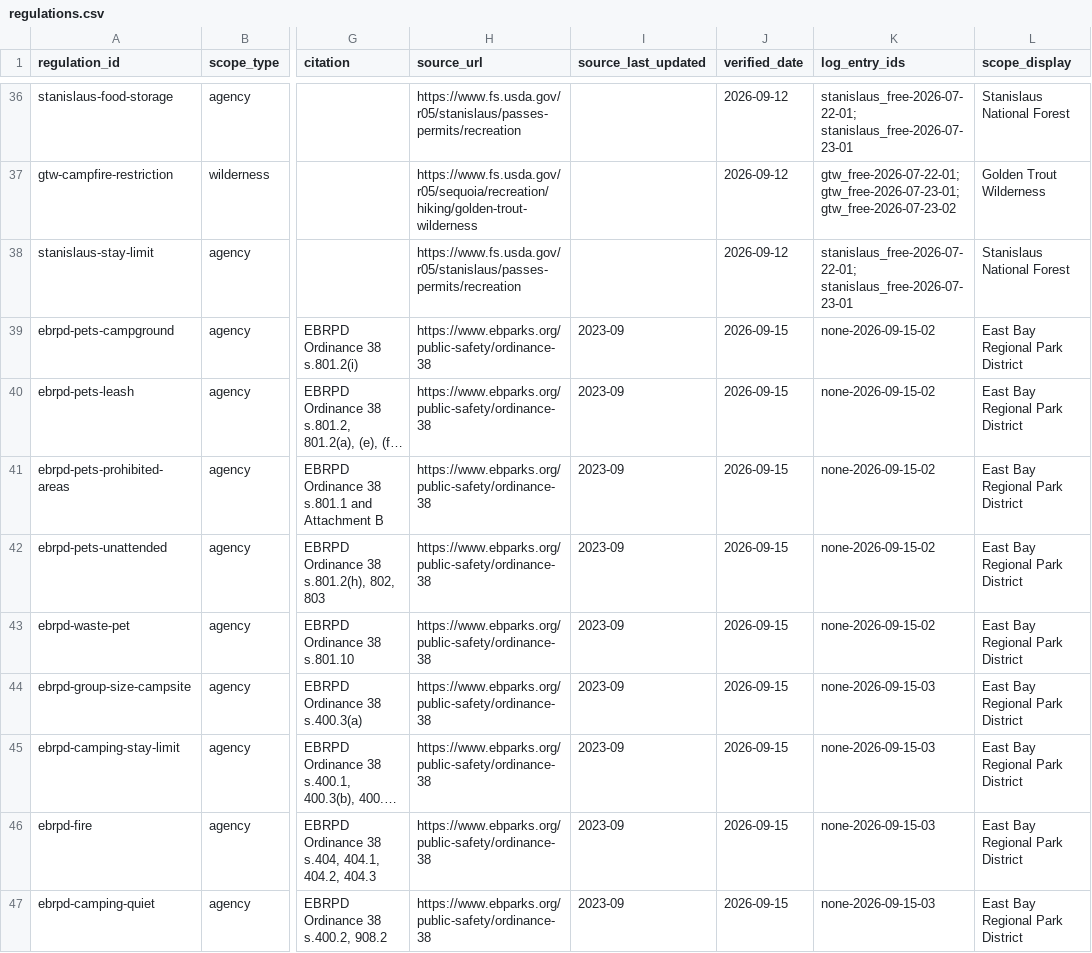
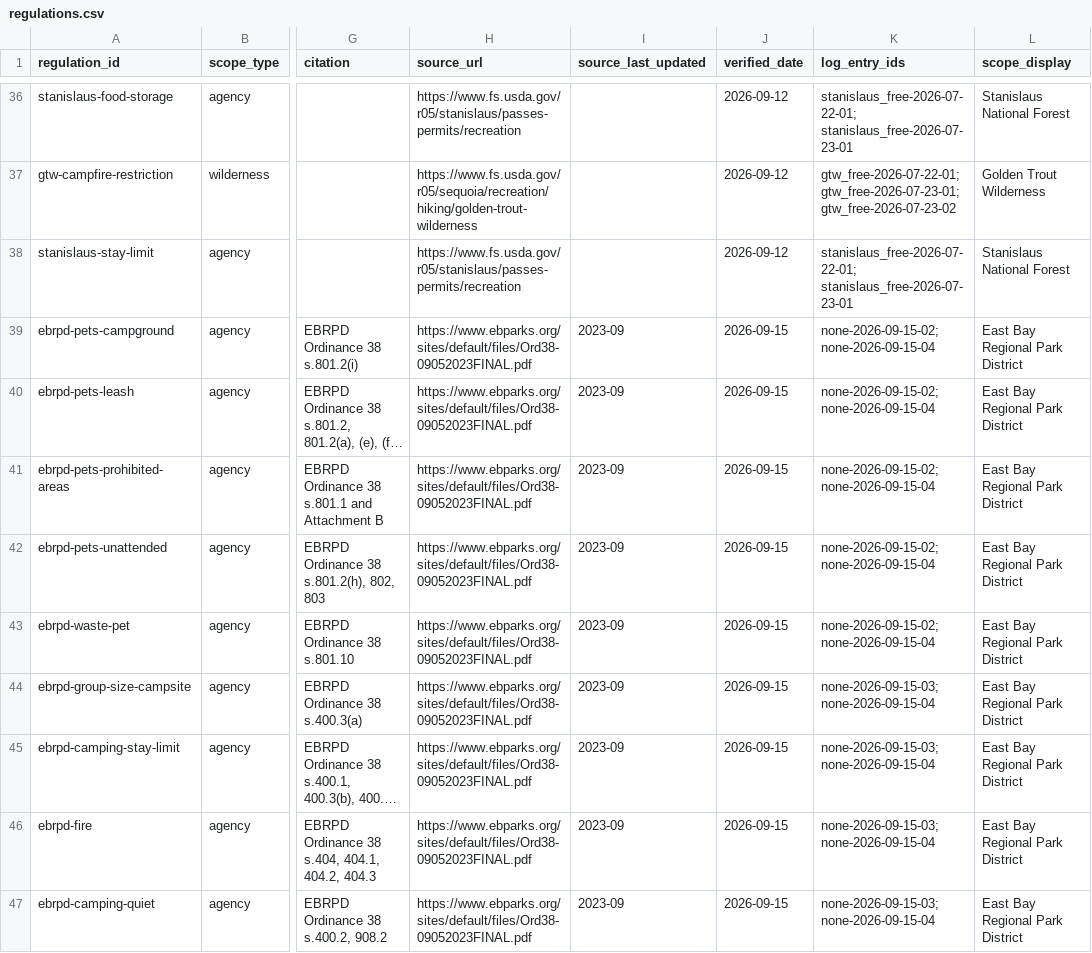
Before and after one commit to asideofkorn/wayproof, a CSV file: data/regulations.csv, drawn as a sheet; only a part is shown, gaps mark what is left out; long unchanged cells end in …; the diff names each change by its address in the sheet, - before the commit and + after, or states it on an @@ line.

```diff
--- a/data/regulations.csv
+++ b/data/regulations.csv
-H39:H47 (source_url): https://www.ebparks.org/public-safety/ordinance-38
+H39:H47 (source_url): https://www.ebparks.org/sites/default/files/Ord38-09052023FINAL.pdf
-K39:K43 (log_entry_ids): none-2026-09-15-02
+K39:K43 (log_entry_ids): none-2026-09-15-02; none-2026-09-15-04
-K44:K47 (log_entry_ids): none-2026-09-15-03
+K44:K47 (log_entry_ids): none-2026-09-15-03; none-2026-09-15-04
```
Also changed, not shown: data/permit_source_log.csv.
